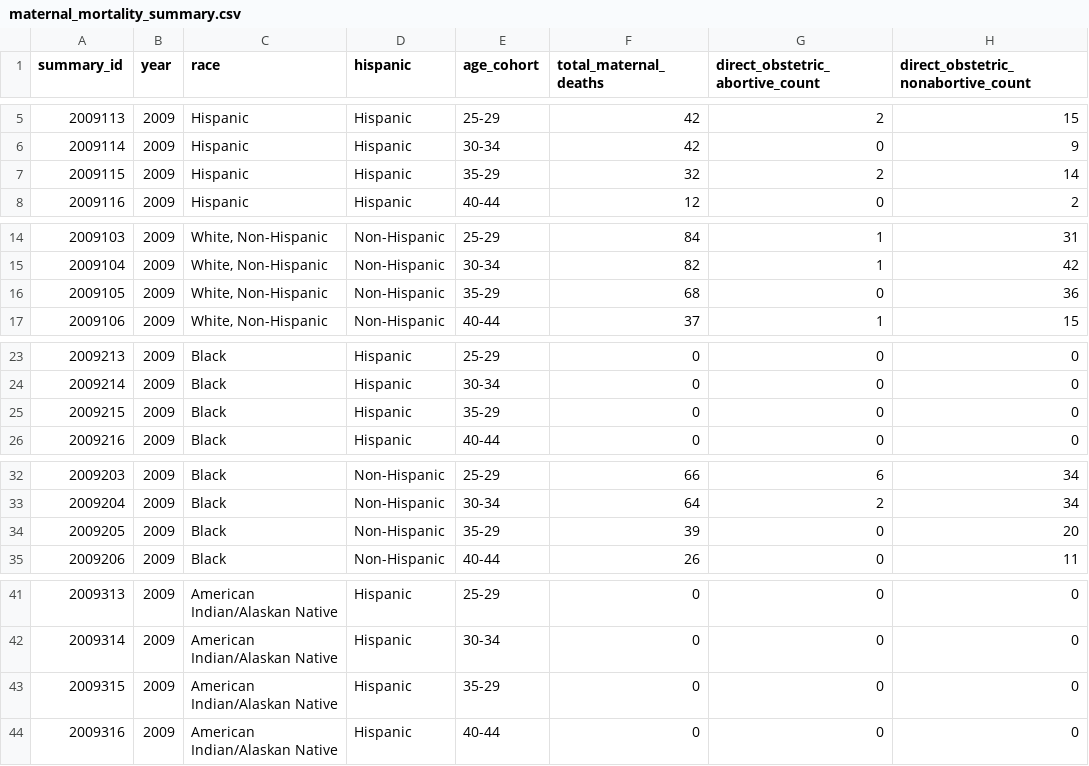
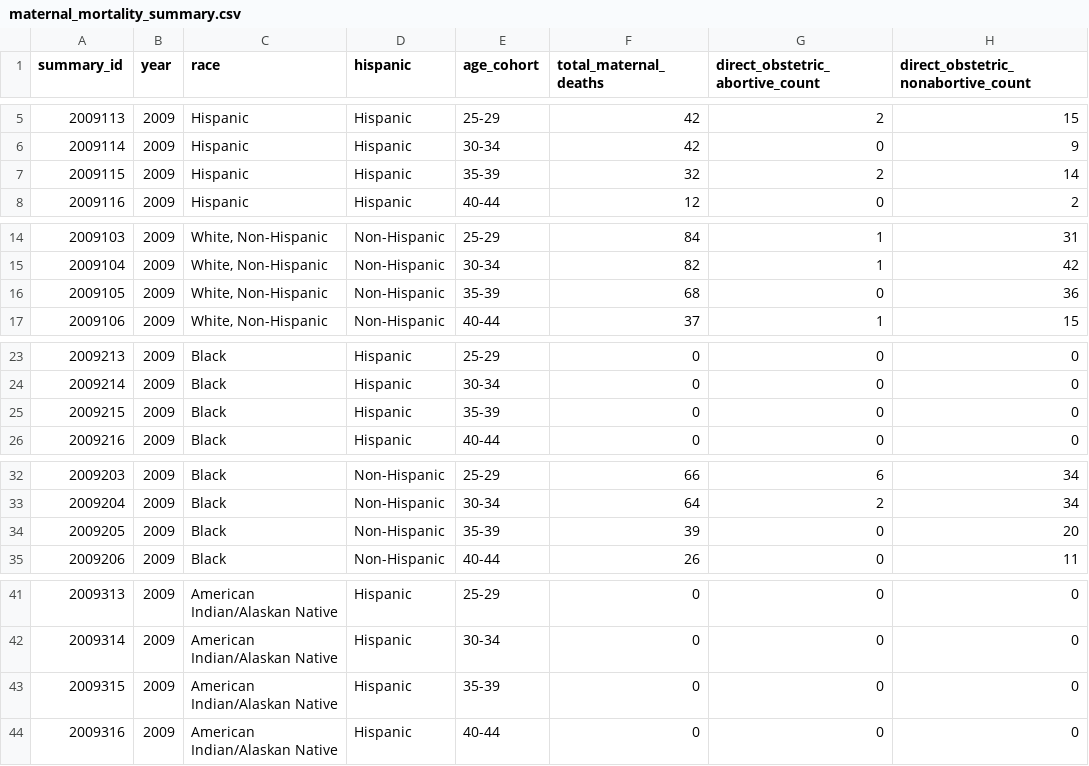
Before and after one commit to smjedael/maternal_healthcare, a CSV file: csv_files/maternal_mortality_summary.csv, drawn as a sheet; only a part is shown, gaps mark what is left out; the diff covers the shown part only; the diff names each change by its address in the sheet, - before the commit and + after, or states it on an @@ line.

Commit message:
finished race comparison and plot pages

```diff
--- a/csv_files/maternal_mortality_summary.csv
+++ b/csv_files/maternal_mortality_summary.csv
-E7 (age_cohort): 35-29
+E7 (age_cohort): 35-39
-E16 (age_cohort): 35-29
+E16 (age_cohort): 35-39
-E25 (age_cohort): 35-29
+E25 (age_cohort): 35-39
-E34 (age_cohort): 35-29
+E34 (age_cohort): 35-39
-E43 (age_cohort): 35-29
+E43 (age_cohort): 35-39
```
Also changed, not shown: 59 edited cells elsewhere in this file, csv_files/maternity_summary.csv, 14 other files.
